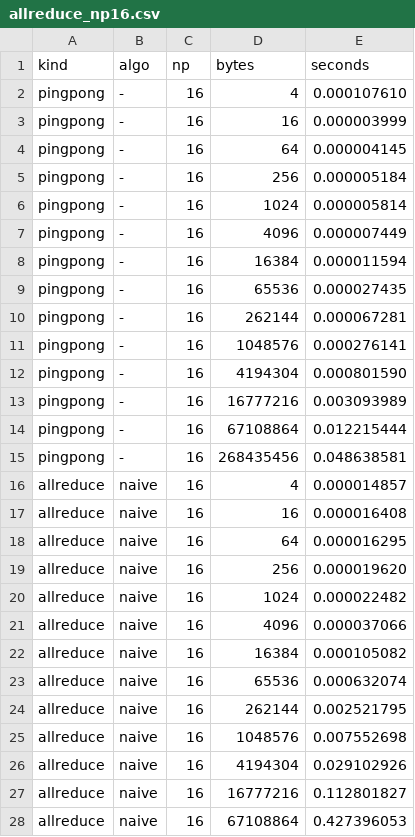
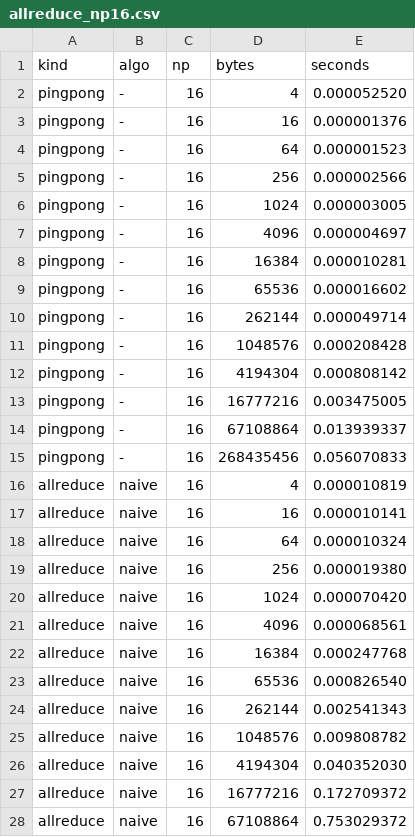
Before and after one commit to alexyeee11/csci596-final-project, a CSV file: results/comm/allreduce_np16.csv, drawn as a sheet; only a part is shown; the diff covers the shown part only.

Commit message:
Replace mixed-node E3 results with an FDR56-only sweep

```diff
--- a/results/comm/allreduce_np16.csv
+++ b/results/comm/allreduce_np16.csv
@@ -1,28 +1,28 @@
 kind,algo,np,bytes,seconds
-pingpong,-,16,4,0.000107610
-pingpong,-,16,16,0.000003999
-pingpong,-,16,64,0.000004145
-pingpong,-,16,256,0.000005184
-pingpong,-,16,1024,0.000005814
-pingpong,-,16,4096,0.000007449
-pingpong,-,16,16384,0.000011594
-pingpong,-,16,65536,0.000027435
-pingpong,-,16,262144,0.000067281
-pingpong,-,16,1048576,0.000276141
-pingpong,-,16,4194304,0.000801590
-pingpong,-,16,16777216,0.003093989
-pingpong,-,16,67108864,0.012215444
-pingpong,-,16,268435456,0.048638581
-allreduce,naive,16,4,0.000014857
-allreduce,naive,16,16,0.000016408
-allreduce,naive,16,64,0.000016295
-allreduce,naive,16,256,0.000019620
-allreduce,naive,16,1024,0.000022482
-allreduce,naive,16,4096,0.000037066
-allreduce,naive,16,16384,0.000105082
-allreduce,naive,16,65536,0.000632074
-allreduce,naive,16,262144,0.002521795
-allreduce,naive,16,1048576,0.007552698
-allreduce,naive,16,4194304,0.029102926
-allreduce,naive,16,16777216,0.112801827
-allreduce,naive,16,67108864,0.427396053
+pingpong,-,16,4,0.000052520
+pingpong,-,16,16,0.000001376
+pingpong,-,16,64,0.000001523
+pingpong,-,16,256,0.000002566
+pingpong,-,16,1024,0.000003005
+pingpong,-,16,4096,0.000004697
+pingpong,-,16,16384,0.000010281
+pingpong,-,16,65536,0.000016602
+pingpong,-,16,262144,0.000049714
+pingpong,-,16,1048576,0.000208428
+pingpong,-,16,4194304,0.000808142
+pingpong,-,16,16777216,0.003475005
+pingpong,-,16,67108864,0.013939337
+pingpong,-,16,268435456,0.056070833
+allreduce,naive,16,4,0.000010819
+allreduce,naive,16,16,0.000010141
+allreduce,naive,16,64,0.000010324
+allreduce,naive,16,256,0.000019380
+allreduce,naive,16,1024,0.000070420
+allreduce,naive,16,4096,0.000068561
+allreduce,naive,16,16384,0.000247768
+allreduce,naive,16,65536,0.000826540
+allreduce,naive,16,262144,0.002541343
+allreduce,naive,16,1048576,0.009808782
+allreduce,naive,16,4194304,0.040352030
+allreduce,naive,16,16777216,0.172709372
+allreduce,naive,16,67108864,0.753029372
```
Also changed, not shown: 43 edited cells elsewhere in this file, results/comm/allreduce_np4.csv, results/comm/allreduce_np8.csv, 4 other files.
